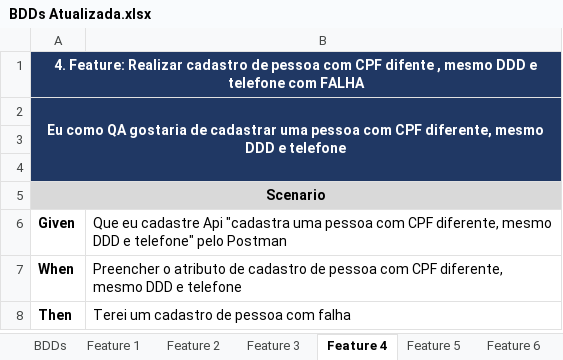
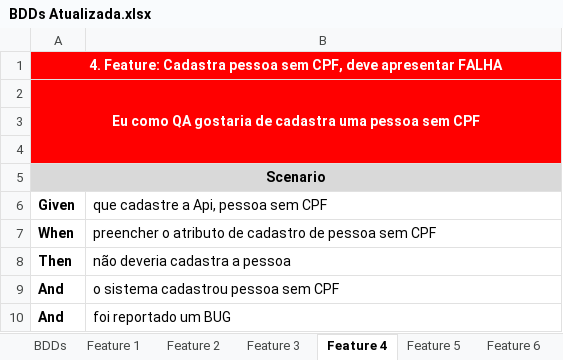
Before and after one commit to johnataviana/BrasilPrevBDD, an Excel workbook: BDDs Atualizada.xlsx, sheet Feature 4, drawn as a sheet; values as stored, in another font and other column widths than the file's, no borders; charts and pictures not drawn; the diff names each change by its address in the sheet, - before the commit and + after, or states it on an @@ line.

```diff
--- a/BDDs Atualizada.xlsx (sheet Feature 4)
+++ b/BDDs Atualizada.xlsx (sheet Feature 4)
-A1 (Given): 4. Feature: Realizar cadastro de pessoa com CPF difente , mesmo DDD e telefone com FALHA
+A1 (Given): 4. Feature: Cadastra pessoa sem CPF, deve apresentar FALHA
-A1:B4 fill: #203864
+A1:B4 fill: #FF0000
-A2 (Given): …gostaria de cadastrar uma pessoa com CPF diferente, mesmo DDD e telefone
+A2 (Given): …gostaria de cadastra uma pessoa sem CPF
-B6: Que eu cadastre Api "cadastra uma pessoa com CPF diferente, mesmo DDD e telefone" pelo Postman
+B6: que cadastre a Api, pessoa sem CPF
-B7: Preencher o atributo de cadastro de pessoa com CPF diferente, mesmo DDD e telefone
+B7: preencher o atributo de cadastro de pessoa sem CPF
-B8: Terei um cadastro de pessoa com falha
+B8: não deveria cadastra a pessoa
+row 9: And | o sistema cadastrou pessoa sem CPF
+row 10: And | foi reportado um BUG
```
Also changed, not shown: sheet BDDs, sheet Feature 9, sheet Feature 6, sheet Feature 8, sheet Feature 7, sheet Feature 3, 5 more sheets, other sheet tabs, hidden cells, charts or pictures.
